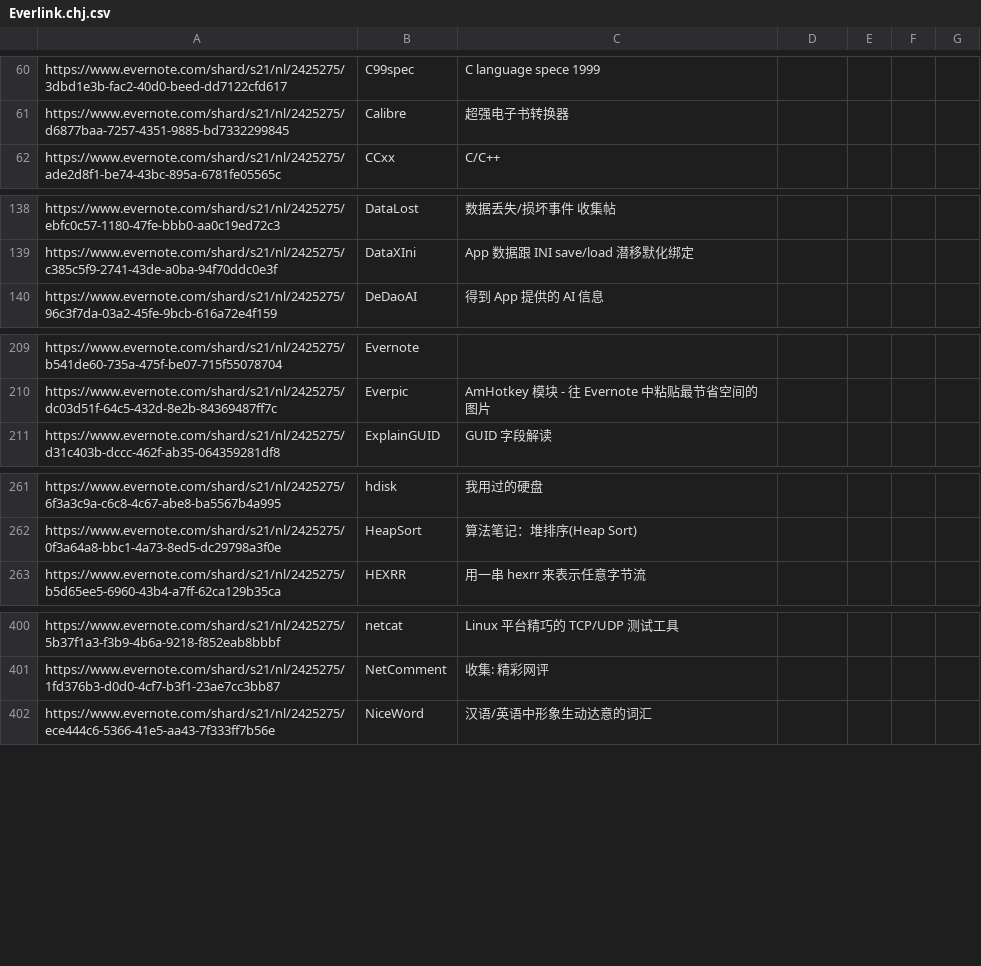
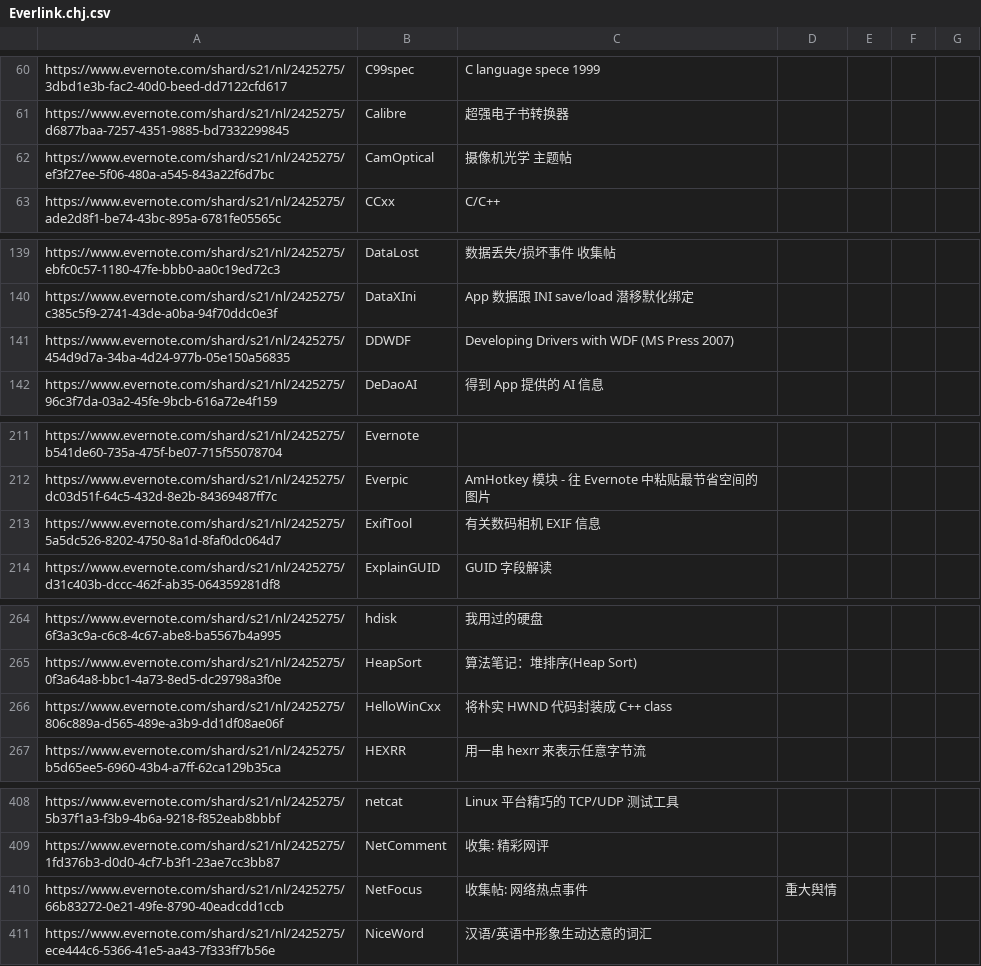
Before and after one commit to chjfth/trivials, a CSV file: ahk/Everlink.chj.csv, drawn as a sheet; only a part is shown, gaps mark what is left out; the diff covers the shown part only; the diff names each change by its address in the sheet, - before the commit and + after, or states it on an @@ line.

```diff
--- a/ahk/Everlink.chj.csv
+++ b/ahk/Everlink.chj.csv
+row 62: https://www.evernote.com/shard/s21/nl/2425275/ef3f27ee-5f06-480a-a545-843a22f6d7bc | CamOptical | 摄像机光学 主题帖
+row 141: https://www.evernote.com/shard/s21/nl/2425275/454d9d7a-34ba-4d24-977b-05e150a56835 | DDWDF | Developing Drivers with WDF (MS Press 2007)
+row 213: https://www.evernote.com/shard/s21/nl/2425275/5a5dc526-8202-4750-8a1d-8faf0dc064d7 | ExifTool | 有关数码相机 EXIF 信息
+row 266: https://www.evernote.com/shard/s21/nl/2425275/806c889a-d565-489e-a3b9-dd1df08ae06f | HelloWinCxx | 将朴实 HWND 代码封装成 C++ class
+row 410: https://www.evernote.com/shard/s21/nl/2425275/66b83272-0e21-49fe-8790-40eadcdd1ccb | NetFocus | 收集帖: 网络热点事件 | 重大舆情
```
Also changed, not shown: 5 added rows and 1 removed row elsewhere in this file, 2 other files.
